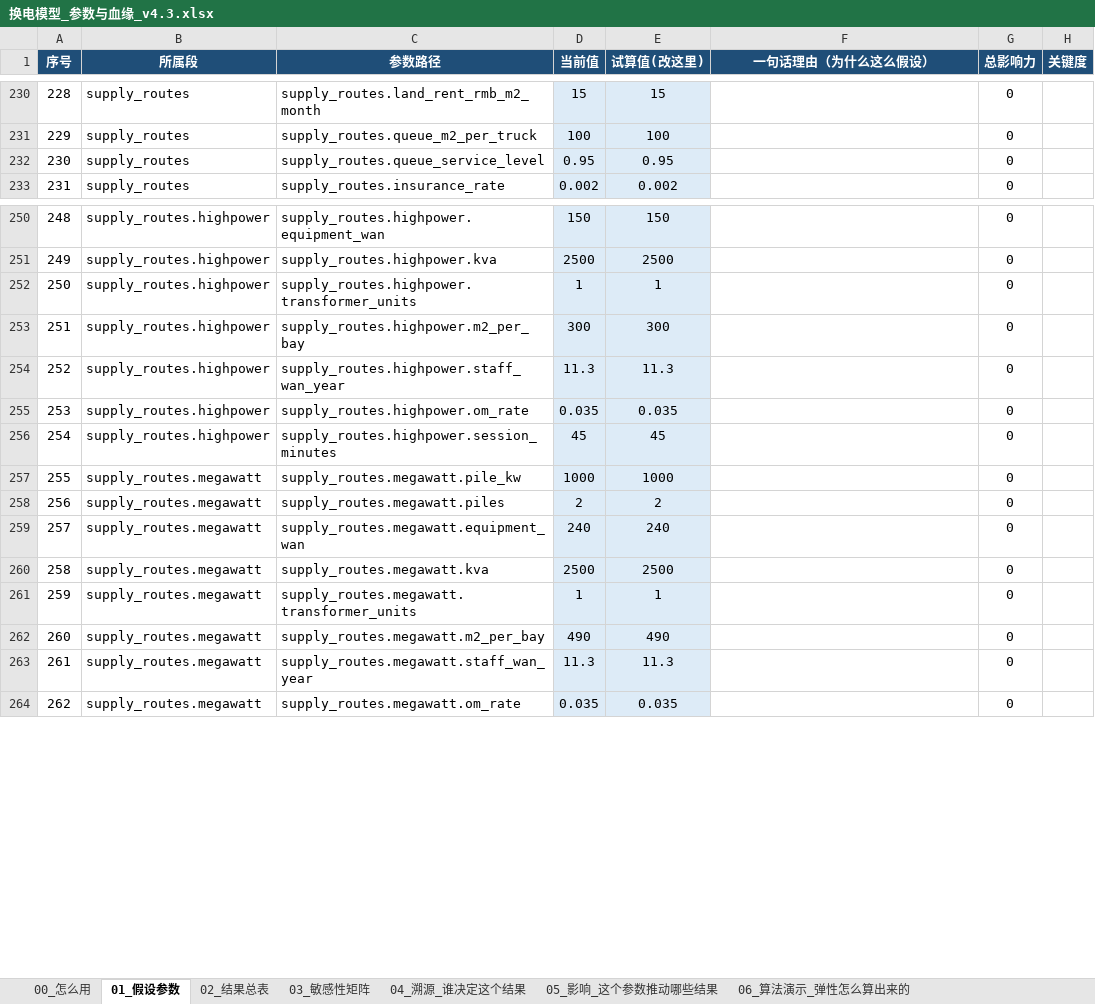
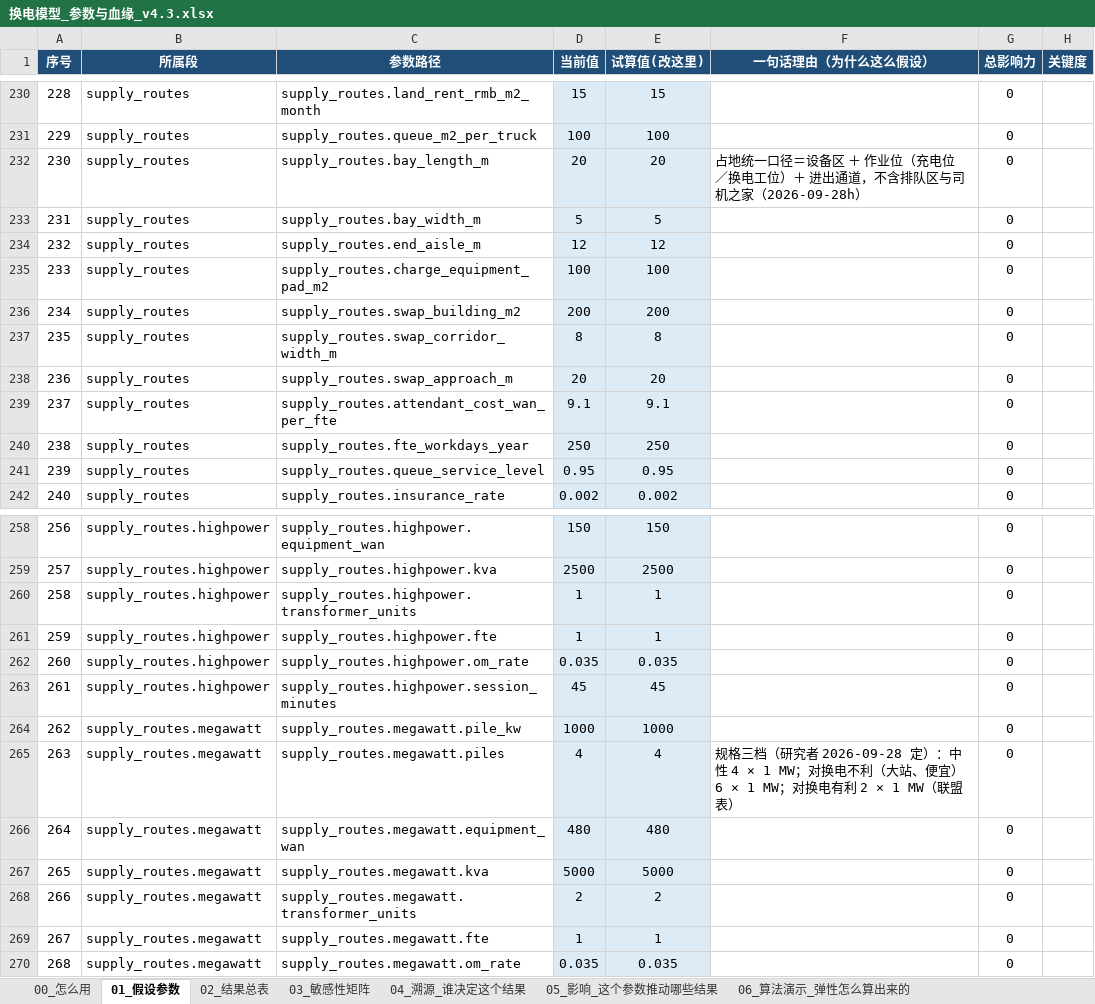
Before and after one commit to kedouzc/energy_ningde, an Excel workbook: 业务/换电/定量计算/换电战略决策模型_v4_3/outputs/换电模型_参数与血缘_v4.3.xlsx, sheet 01_假设参数, drawn as a sheet; only a part is shown, gaps mark what is left out; values as stored, in another font and other column widths than the file's, no borders; 1 other sheet too large or unreadable and not compared; removed rows and columns are numbered as before the commit, all else as after; the diff covers the shown part only; the diff names each change by its address in the sheet, - before the commit and + after, or states it on an @@ line.

```diff
--- a/业务/换电/定量计算/换电战略决策模型_v4_3/outputs/换电模型_参数与血缘_v4.3.xlsx (sheet 01_假设参数)
+++ b/业务/换电/定量计算/换电战略决策模型_v4_3/outputs/换电模型_参数与血缘_v4.3.xlsx (sheet 01_假设参数)
+row 232: 230 | supply_routes | supply_routes.bay_length_m | 20 | 20 | 占地统一口径＝设备区 ＋ 作业位（充电位／换电工位）＋ 进出通道，不含排队区与司机之家（2026-09-28h） | 0
+row 233: 231 | supply_routes | supply_routes.bay_width_m | 5 | 5 |  | 0
+row 234: 232 | supply_routes | supply_routes.end_aisle_m | 12 | 12 |  | 0
+row 235: 233 | supply_routes | supply_routes.charge_equipment_pad_m2 | 100 | 100 |  | 0
+row 236: 234 | supply_routes | supply_routes.swap_building_m2 | 200 | 200 |  | 0
+row 237: 235 | supply_routes | supply_routes.swap_corridor_width_m | 8 | 8 |  | 0
+row 238: 236 | supply_routes | supply_routes.swap_approach_m | 20 | 20 |  | 0
+row 239: 237 | supply_routes | supply_routes.attendant_cost_wan_per_fte | 9.1 | 9.1 |  | 0
+row 240: 238 | supply_routes | supply_routes.fte_workdays_year | 250 | 250 |  | 0
@@ column A (序号) renumbered from row 241 down @@
-row 253: 251 | supply_routes.highpower | supply_routes.highpower.m2_per_bay | 300 | 300 |  | 0
-row 254: 252 | supply_routes.highpower | supply_routes.highpower.staff_wan_year | 11.3 | 11.3 |  | 0
+row 261: 259 | supply_routes.highpower | supply_routes.highpower.fte | 1 | 1 |  | 0
-D265 (当前值): 2
+D265 (当前值): 4
-E265 (试算值(改这里)): 2
+E265 (试算值(改这里)): 4
-F265 (一句话理由（为什么这么假设）): (empty)
+F265 (一句话理由（为什么这么假设）): 规格三档（研究者 2026-09-28 定）：中性 4 × 1 MW；对换电不利（大站、便宜）6 × 1 MW；对换电有利 2 × 1 MW（联盟表）
-D266 (当前值): 240
+D266 (当前值): 480
-E266 (试算值(改这里)): 240
+E266 (试算值(改这里)): 480
-D267 (当前值): 2500
+D267 (当前值): 5000
-E267 (试算值(改这里)): 2500
+E267 (试算值(改这里)): 5000
-D268 (当前值): 1
+D268 (当前值): 2
-E268 (试算值(改这里)): 1
+E268 (试算值(改这里)): 2
-row 262: 260 | supply_routes.megawatt | supply_routes.megawatt.m2_per_bay | 490 | 490 |  | 0
-row 263: 261 | supply_routes.megawatt | supply_routes.megawatt.staff_wan_year | 11.3 | 11.3 |  | 0
+row 269: 267 | supply_routes.megawatt | supply_routes.megawatt.fte | 1 | 1 |  | 0
```
Also changed, not shown: 2 added rows and 3 removed rows elsewhere in this sheet, 业务/换电/定量计算/换电战略决策模型_v4_3/outputs/换电决策树_v4.3.xlsx, 14 other files.
